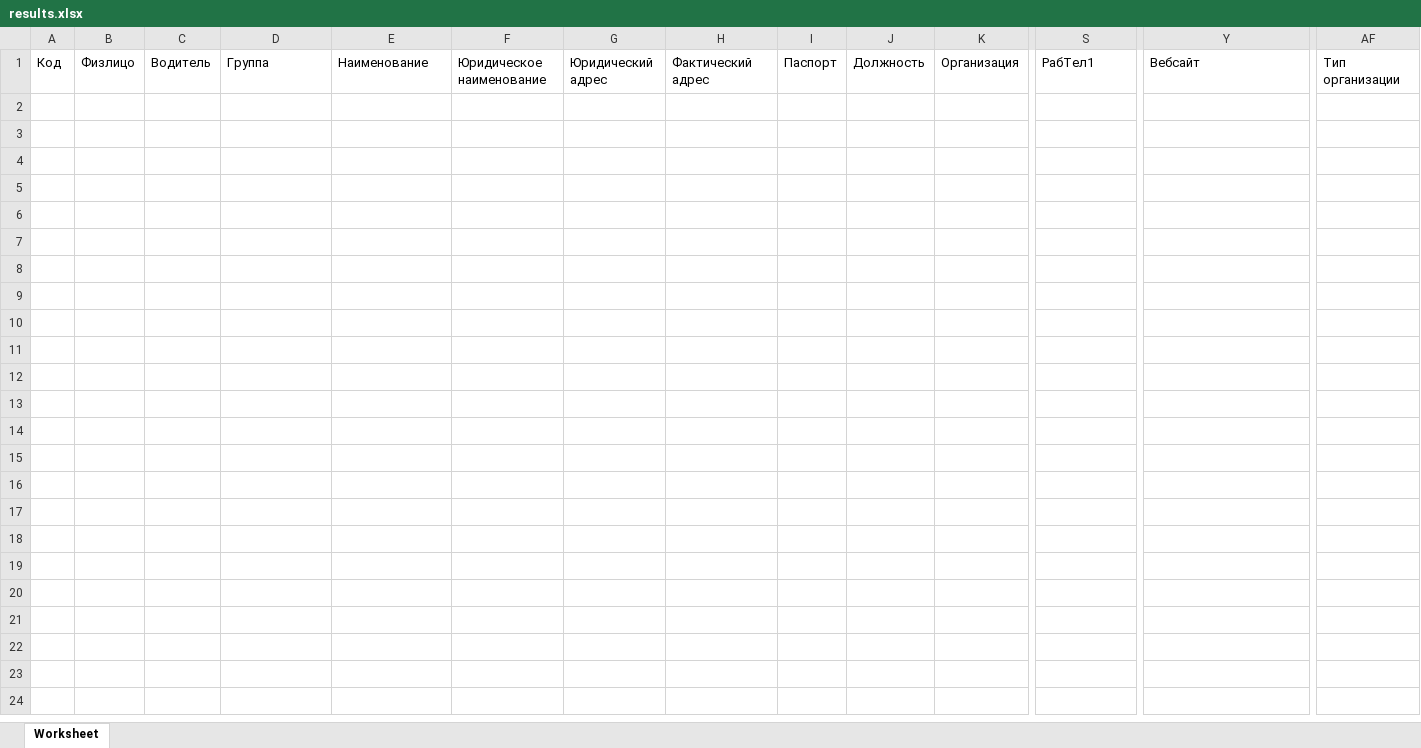
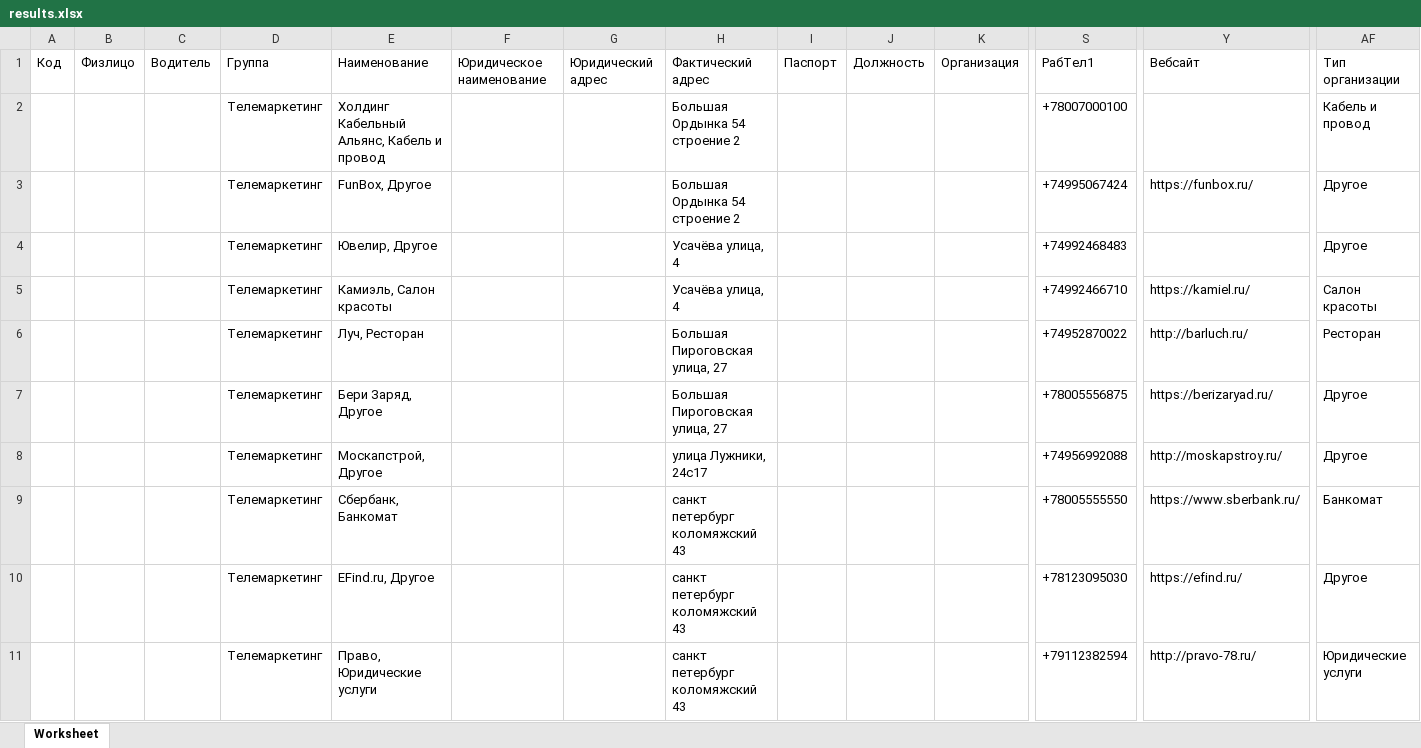
Before and after one commit to lxndrbnsv/yandex_maps_scraper, an Excel workbook: results.xlsx, sheet Worksheet, drawn as a sheet; only a part is shown, gaps mark what is left out; values as stored, in another font and other column widths than the file's, no borders; rows hold the shown columns only; the diff covers the shown part only; the diff names each change by its address in the sheet, - before the commit and + after, or states it on an @@ line.

```diff
--- a/results.xlsx (sheet Worksheet)
+++ b/results.xlsx (sheet Worksheet)
+row 2:  |  |  | Телемаркетинг | Холдинг Кабельный Альянс, Кабель и провод |  |  | Большая Ордынка 54 строение 2 |  |  |  | +78007000100 |  | Кабель и провод
+row 3:  |  |  | Телемаркетинг | FunBox, Другое |  |  | Большая Ордынка 54 строение 2 |  |  |  | +74995067424 | https://funbox.ru/ | Другое
+row 4:  |  |  | Телемаркетинг | Ювелир, Другое |  |  | Усачёва улица, 4 |  |  |  | +74992468483 |  | Другое
+row 5:  |  |  | Телемаркетинг | Камиэль, Салон красоты |  |  | Усачёва улица, 4 |  |  |  | +74992466710 | https://kamiel.ru/ | Салон красоты
+row 6:  |  |  | Телемаркетинг | Луч, Ресторан |  |  | Большая Пироговская улица, 27 |  |  |  | +74952870022 | http://barluch.ru/ | Ресторан
+row 7:  |  |  | Телемаркетинг | Бери Заряд, Другое |  |  | Большая Пироговская улица, 27 |  |  |  | +78005556875 | https://berizaryad.ru/ | Другое
+row 8:  |  |  | Телемаркетинг | Москапстрой, Другое |  |  | улица Лужники, 24с17 |  |  |  | +74956992088 | http://moskapstroy.ru/ | Другое
+row 9:  |  |  | Телемаркетинг | Сбербанк, Банкомат |  |  | санкт петербург коломяжский 43 |  |  |  | +78005555550 | https://www.sberbank.ru/ | Банкомат
+row 10:  |  |  | Телемаркетинг | EFind.ru, Другое |  |  | санкт петербург коломяжский 43 |  |  |  | +78123095030 | https://efind.ru/ | Другое
+row 11:  |  |  | Телемаркетинг | Право, Юридические услуги |  |  | санкт петербург коломяжский 43 |  |  |  | +79112382594 | http://pravo-78.ru/ | Юридические услуги
```
Also changed, not shown: 49 added rows elsewhere in this sheet, 5 other files.
